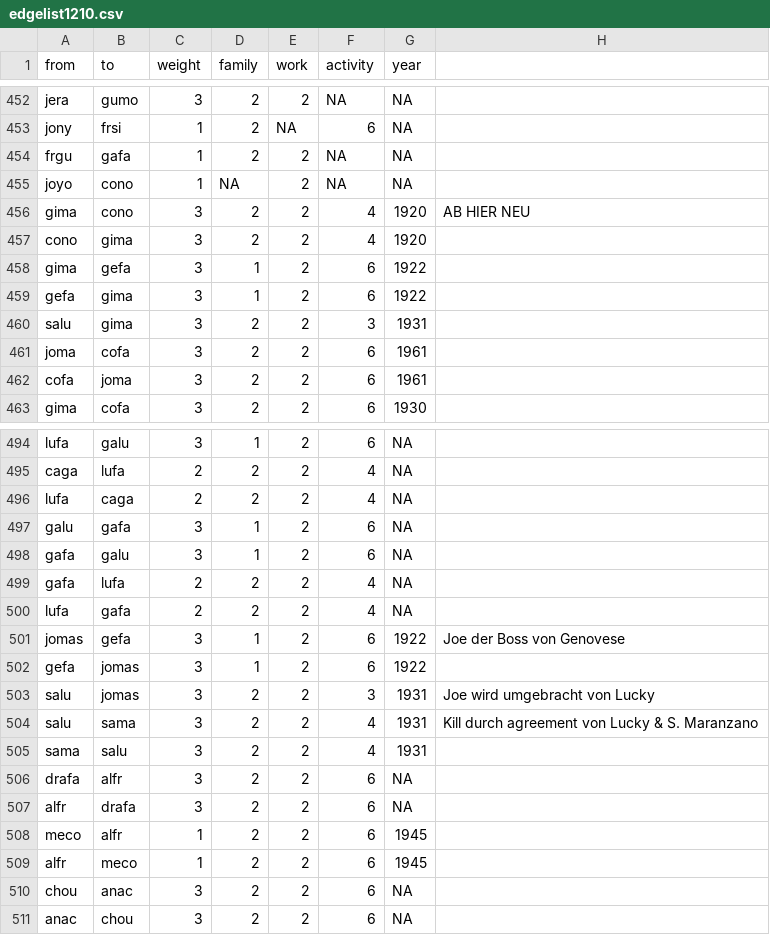
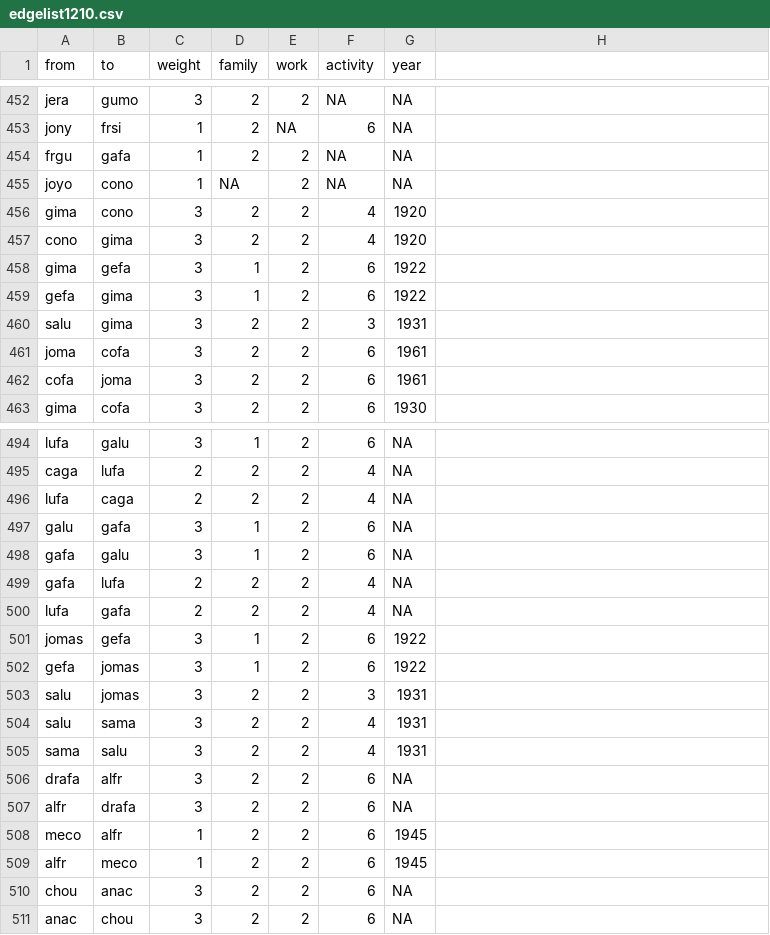
Before and after one commit to tg087/SNA-Frank-Sinatra, a CSV file: edgelist1210.csv, drawn as a sheet; only a part is shown, gaps mark what is left out; the diff covers the shown part only.

Commit message:
Update edgelist1210.csv

```diff
--- a/edgelist1210.csv
+++ b/edgelist1210.csv
@@ -455,3 +455,3 @@ frgu,gafa,1,2,2,NA,NA,
 joyo,cono,1,NA,2,NA,NA,
-gima,cono,3,2,2,4,1920,AB HIER NEU
+gima,cono,3,2,2,4,1920,
 cono,gima,3,2,2,4,1920,
@@ -500,6 +500,6 @@ gafa,lufa,2,2,2,4,NA,
 lufa,gafa,2,2,2,4,NA,
-jomas,gefa,3,1,2,6,1922,Joe der Boss von Genovese
+jomas,gefa,3,1,2,6,1922,
 gefa,jomas ,3,1,2,6,1922,
-salu,jomas,3,2,2,3,1931,Joe wird umgebracht von Lucky
-salu,sama,3,2,2,4,1931,Kill durch agreement von Lucky & S. Maranzano
+salu,jomas,3,2,2,3,1931,
+salu,sama,3,2,2,4,1931,
 sama,salu,3,2,2,4,1931,
```
Also changed, not shown: 105 removed rows elsewhere in this file.
